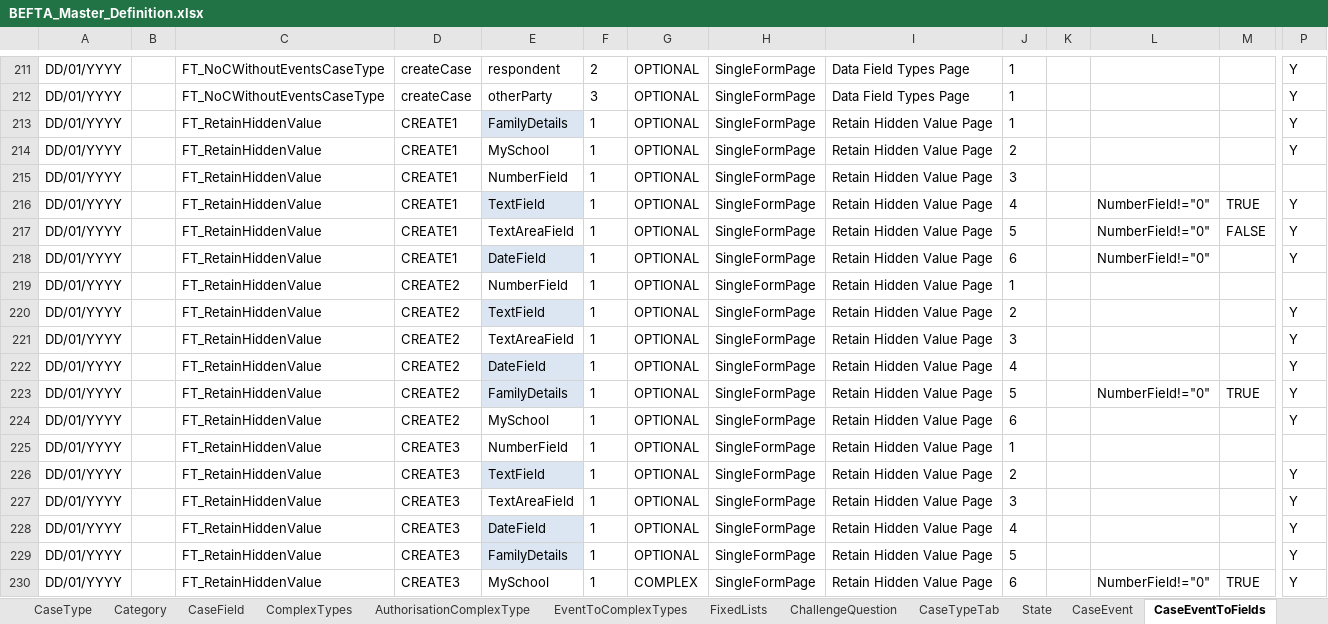
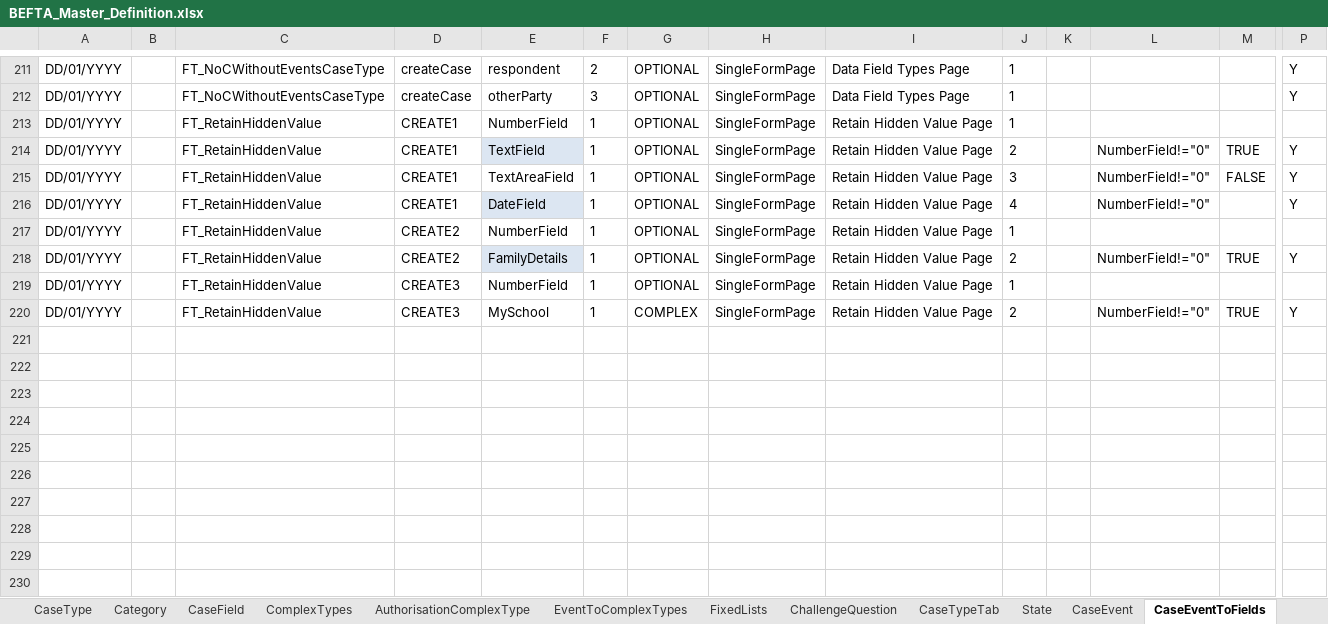
Before and after one commit to hmcts/befta-fw, an Excel workbook: src/main/resources/uk/gov/hmcts/befta/dse/ccd/definitions/excel/BEFTA_Master_Definition.xlsx, sheet CaseEventToFields, drawn as a sheet; only a part is shown, gaps mark what is left out; values as stored, in another font and other column widths than the file's, no borders; table styles not drawn; removed rows and columns are numbered as before the commit, all else as after; rows hold the shown columns only; the diff names each change by its address in the sheet, - before the commit and + after, or states it on an @@ line.

Commit message:
RDM-10823 updated master config to include a retainHiddenValue caseType

```diff
--- a/src/main/resources/uk/gov/hmcts/befta/dse/ccd/definitions/excel/BEFTA_Master_Definition.xlsx (sheet CaseEventToFields)
+++ b/src/main/resources/uk/gov/hmcts/befta/dse/ccd/definitions/excel/BEFTA_Master_Definition.xlsx (sheet CaseEventToFields)
-row 213: DD/01/YYYY |  | FT_RetainHiddenValue | CREATE1 | FamilyDetails | 1 | OPTIONAL | SingleFormPage | Retain Hidden Value Page | 1 |  |  |  | Y
-row 214: DD/01/YYYY |  | FT_RetainHiddenValue | CREATE1 | MySchool | 1 | OPTIONAL | SingleFormPage | Retain Hidden Value Page | 2 |  |  |  | Y
-J213: 3
+J213: 1
-J214: 4
+J214: 2
-J215: 5
+J215: 3
-J216: 6
+J216: 4
-row 220: DD/01/YYYY |  | FT_RetainHiddenValue | CREATE2 | TextField | 1 | OPTIONAL | SingleFormPage | Retain Hidden Value Page | 2 |  |  |  | Y
-row 221: DD/01/YYYY |  | FT_RetainHiddenValue | CREATE2 | TextAreaField | 1 | OPTIONAL | SingleFormPage | Retain Hidden Value Page | 3 |  |  |  | Y
-row 222: DD/01/YYYY |  | FT_RetainHiddenValue | CREATE2 | DateField | 1 | OPTIONAL | SingleFormPage | Retain Hidden Value Page | 4 |  |  |  | Y
-J218: 5
+J218: 2
-row 224: DD/01/YYYY |  | FT_RetainHiddenValue | CREATE2 | MySchool | 1 | OPTIONAL | SingleFormPage | Retain Hidden Value Page | 6 |  |  |  | Y
-row 226: DD/01/YYYY |  | FT_RetainHiddenValue | CREATE3 | TextField | 1 | OPTIONAL | SingleFormPage | Retain Hidden Value Page | 2 |  |  |  | Y
-row 227: DD/01/YYYY |  | FT_RetainHiddenValue | CREATE3 | TextAreaField | 1 | OPTIONAL | SingleFormPage | Retain Hidden Value Page | 3 |  |  |  | Y
-row 228: DD/01/YYYY |  | FT_RetainHiddenValue | CREATE3 | DateField | 1 | OPTIONAL | SingleFormPage | Retain Hidden Value Page | 4 |  |  |  | Y
-row 229: DD/01/YYYY |  | FT_RetainHiddenValue | CREATE3 | FamilyDetails | 1 | OPTIONAL | SingleFormPage | Retain Hidden Value Page | 5 |  |  |  | Y
-J220: 6
+J220: 2
```
Also changed, not shown: 1 other file.
